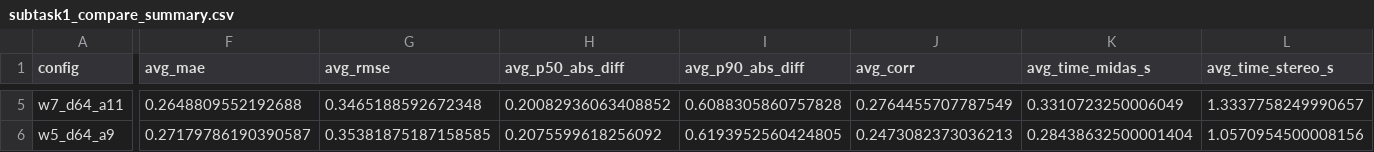
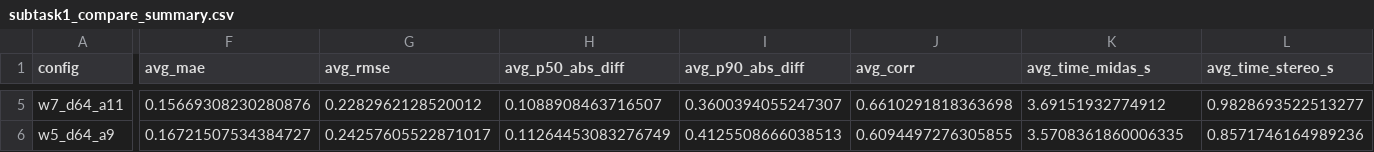
Before and after one commit to Nifdi01/CVProject2, a CSV file: outputs/subtask1_compare_summary.csv, drawn as a sheet; only a part is shown, gaps mark what is left out; the diff covers the shown part only; the diff names each change by its address in the sheet, - before the commit and + after, or states it on an @@ line.

```diff
--- a/outputs/subtask1_compare_summary.csv
+++ b/outputs/subtask1_compare_summary.csv
-F5 (avg_mae): 0.2648809552192688
+F5 (avg_mae): 0.15669308230280876
-G5 (avg_rmse): 0.3465188592672348
+G5 (avg_rmse): 0.2282962128520012
-H5 (avg_p50_abs_diff): 0.20082936063408852
+H5 (avg_p50_abs_diff): 0.1088908463716507
-I5 (avg_p90_abs_diff): 0.6088305860757828
+I5 (avg_p90_abs_diff): 0.3600394055247307
-J5 (avg_corr): 0.2764455707787549
+J5 (avg_corr): 0.6610291818363698
-K5 (avg_time_midas_s): 0.3310723250006049
+K5 (avg_time_midas_s): 3.69151932774912
-L5 (avg_time_stereo_s): 1.3337758249990657
+L5 (avg_time_stereo_s): 0.9828693522513277
-F6 (avg_mae): 0.27179786190390587
+F6 (avg_mae): 0.16721507534384727
-G6 (avg_rmse): 0.35381875187158585
+G6 (avg_rmse): 0.24257605522871017
-H6 (avg_p50_abs_diff): 0.2075599618256092
+H6 (avg_p50_abs_diff): 0.11264453083276749
-I6 (avg_p90_abs_diff): 0.6193952560424805
+I6 (avg_p90_abs_diff): 0.4125508666038513
-J6 (avg_corr): 0.2473082373036213
+J6 (avg_corr): 0.6094497276305855
-K6 (avg_time_midas_s): 0.28438632500001404
+K6 (avg_time_midas_s): 3.5708361860006335
-L6 (avg_time_stereo_s): 1.0570954500008156
+L6 (avg_time_stereo_s): 0.8571746164989236
```
Also changed, not shown: 31 edited cells elsewhere in this file, outputs/subtask1_compare_metrics.csv, outputs/subtask2_hyperparam_metrics.csv, 9 other files.
